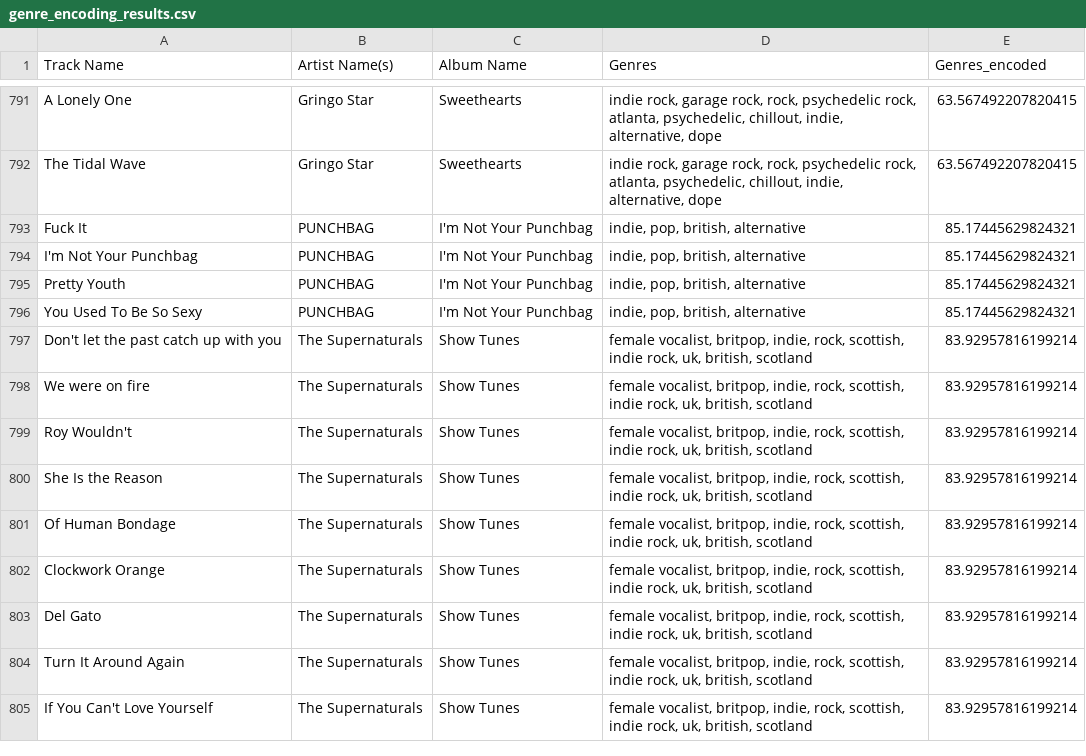
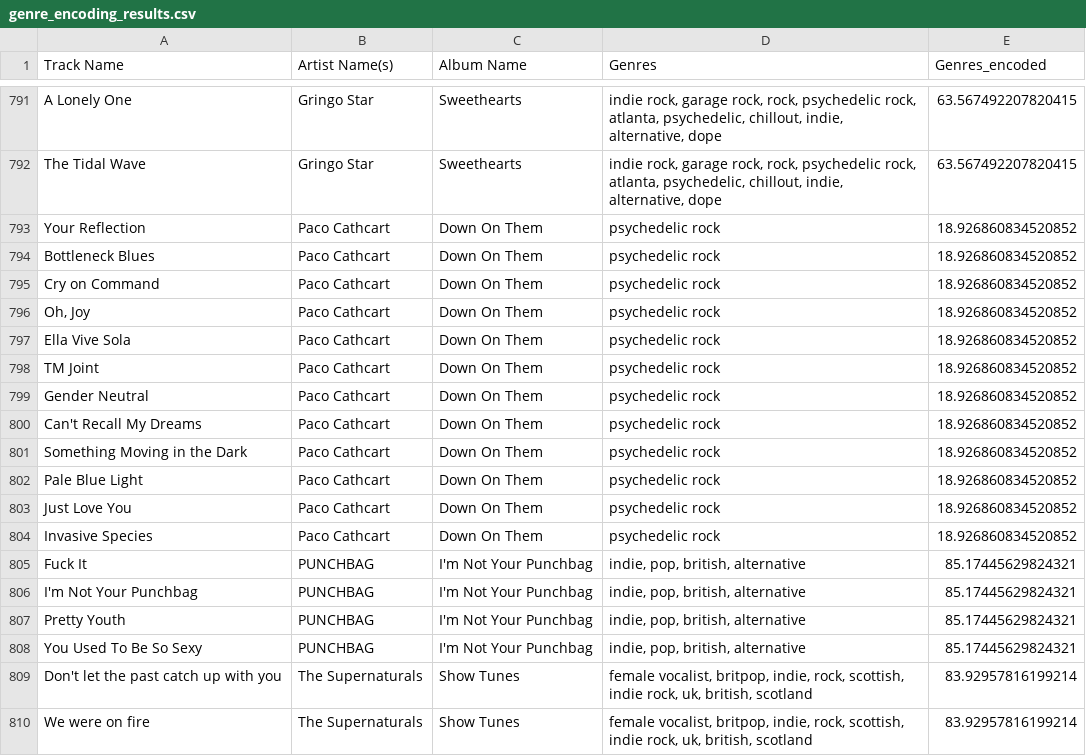
Before and after one commit to MikeStrusz/Music_Taste_Machine_Learning_Model, a CSV file: genre_encoding_results.csv, drawn as a sheet; only a part is shown, gaps mark what is left out; the shorter side is filled out with more unchanged rows.

Commit message:
Restore model from Friday with a few more albums - added back Random Forrest

```diff
--- a/genre_encoding_results.csv
+++ b/genre_encoding_results.csv
@@ -792,2 +792,14 @@ A Lonely One,Gringo Star,Sweethearts,"indie rock, garage rock, rock, psychedelic
 The Tidal Wave,Gringo Star,Sweethearts,"indie rock, garage rock, rock, psychedelic rock, atlanta, psychedelic, chillout, indie, alternative, dope",63.567492207820415
+Your Reflection,Paco Cathcart,Down On Them,psychedelic rock,18.926860834520852
+Bottleneck Blues,Paco Cathcart,Down On Them,psychedelic rock,18.926860834520852
+Cry on Command,Paco Cathcart,Down On Them,psychedelic rock,18.926860834520852
+"Oh, Joy",Paco Cathcart,Down On Them,psychedelic rock,18.926860834520852
+Ella Vive Sola,Paco Cathcart,Down On Them,psychedelic rock,18.926860834520852
+TM Joint,Paco Cathcart,Down On Them,psychedelic rock,18.926860834520852
+Gender Neutral,Paco Cathcart,Down On Them,psychedelic rock,18.926860834520852
+Can't Recall My Dreams,Paco Cathcart,Down On Them,psychedelic rock,18.926860834520852
+Something Moving in the Dark,Paco Cathcart,Down On Them,psychedelic rock,18.926860834520852
+Pale Blue Light,Paco Cathcart,Down On Them,psychedelic rock,18.926860834520852
+Just Love You,Paco Cathcart,Down On Them,psychedelic rock,18.926860834520852
+Invasive Species,Paco Cathcart,Down On Them,psychedelic rock,18.926860834520852
 Fuck It,PUNCHBAG,I'm Not Your Punchbag,"indie, pop, british, alternative",85.17445629824321
```
Also changed, not shown: data/nmf_album_covers.csv, data/nmf_similar_artists.csv, 8 other files.
